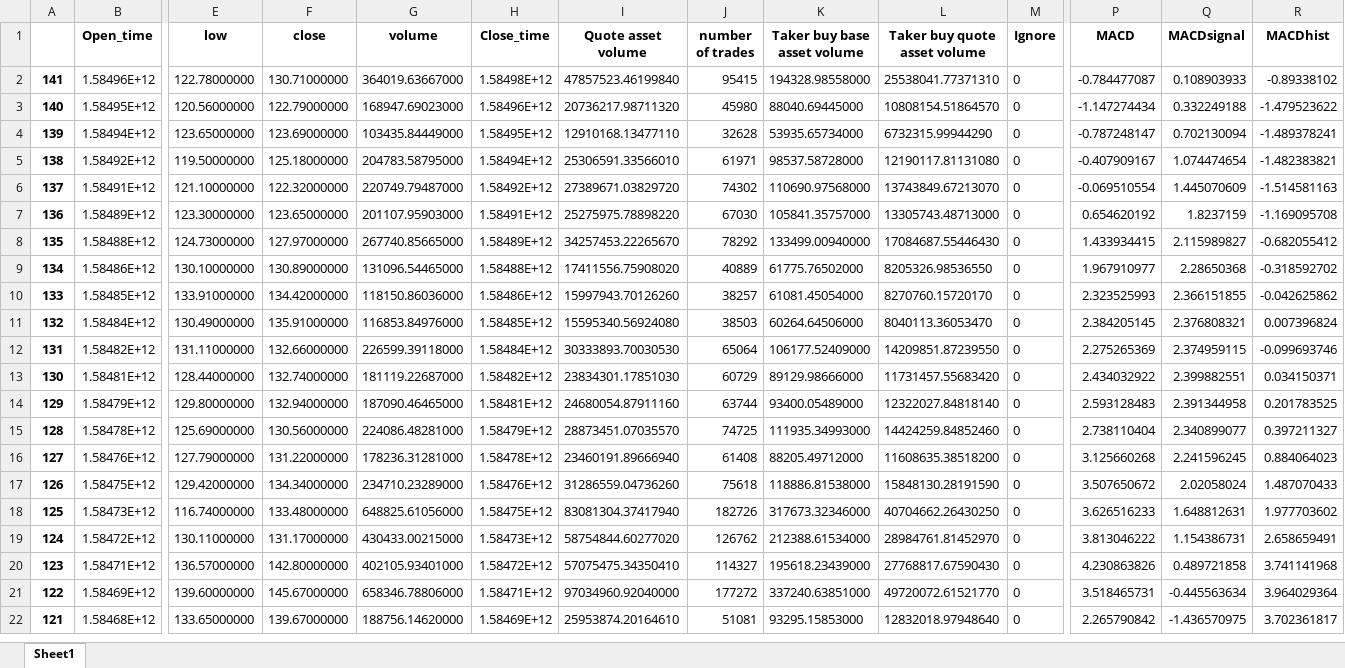
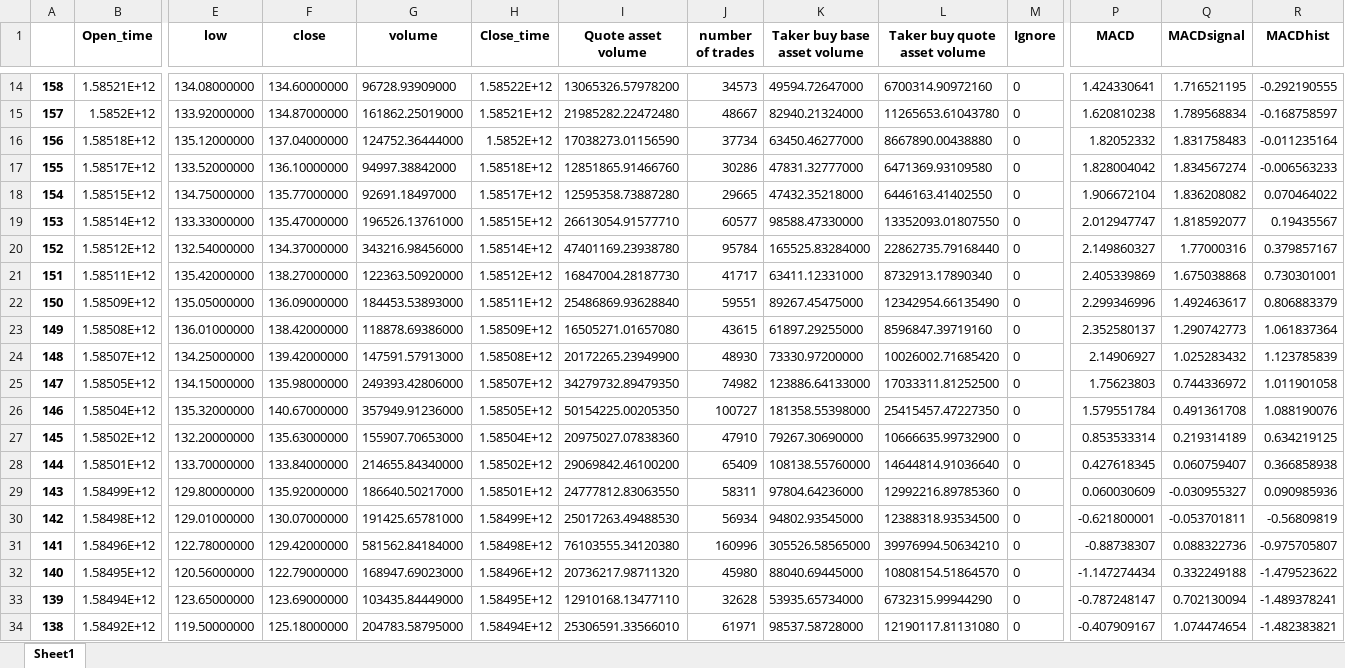
Before and after one commit to SeanHung06/BINANCE, an Excel workbook: Data/binance_ETHUSDT_MACD.xlsx, sheet Sheet1, drawn as a sheet; only a part is shown, gaps mark what is left out; the shorter side is filled out with more unchanged rows; values as stored, in another font and other column widths than the file's, no borders; addresses are those after the commit; rows hold the shown columns only; the diff covers the shown part only; the diff names each change by its address in the sheet, - before the commit and + after, or states it on an @@ line.

```diff
--- a/Data/binance_ETHUSDT_MACD.xlsx (sheet Sheet1)
+++ b/Data/binance_ETHUSDT_MACD.xlsx (sheet Sheet1)
+row 14: 158 | 1.58521E+12 | 134.08000000 | 134.60000000 | 96728.93909000 | 1.58522E+12 | 13065326.57978200 | 34573 | 49594.72647000 | 6700314.90972160 | 0 | 1.424330641 | 1.716521195 | -0.292190555
+row 15: 157 | 1.5852E+12 | 133.92000000 | 134.87000000 | 161862.25019000 | 1.58521E+12 | 21985282.22472480 | 48667 | 82940.21324000 | 11265653.61043780 | 0 | 1.620810238 | 1.789568834 | -0.168758597
+row 16: 156 | 1.58518E+12 | 135.12000000 | 137.04000000 | 124752.36444000 | 1.5852E+12 | 17038273.01156590 | 37734 | 63450.46277000 | 8667890.00438880 | 0 | 1.82052332 | 1.831758483 | -0.011235164
+row 17: 155 | 1.58517E+12 | 133.52000000 | 136.10000000 | 94997.38842000 | 1.58518E+12 | 12851865.91466760 | 30286 | 47831.32777000 | 6471369.93109580 | 0 | 1.828004042 | 1.834567274 | -0.006563233
+row 18: 154 | 1.58515E+12 | 134.75000000 | 135.77000000 | 92691.18497000 | 1.58517E+12 | 12595358.73887280 | 29665 | 47432.35218000 | 6446163.41402550 | 0 | 1.906672104 | 1.836208082 | 0.070464022
+row 19: 153 | 1.58514E+12 | 133.33000000 | 135.47000000 | 196526.13761000 | 1.58515E+12 | 26613054.91577710 | 60577 | 98588.47330000 | 13352093.01807550 | 0 | 2.012947747 | 1.818592077 | 0.19435567
+row 20: 152 | 1.58512E+12 | 132.54000000 | 134.37000000 | 343216.98456000 | 1.58514E+12 | 47401169.23938780 | 95784 | 165525.83284000 | 22862735.79168440 | 0 | 2.149860327 | 1.77000316 | 0.379857167
+row 21: 151 | 1.58511E+12 | 135.42000000 | 138.27000000 | 122363.50920000 | 1.58512E+12 | 16847004.28187730 | 41717 | 63411.12331000 | 8732913.17890340 | 0 | 2.405339869 | 1.675038868 | 0.730301001
+row 22: 150 | 1.58509E+12 | 135.05000000 | 136.09000000 | 184453.53893000 | 1.58511E+12 | 25486869.93628840 | 59551 | 89267.45475000 | 12342954.66135490 | 0 | 2.299346996 | 1.492463617 | 0.806883379
+row 23: 149 | 1.58508E+12 | 136.01000000 | 138.42000000 | 118878.69386000 | 1.58509E+12 | 16505271.01657080 | 43615 | 61897.29255000 | 8596847.39719160 | 0 | 2.352580137 | 1.290742773 | 1.061837364
+row 24: 148 | 1.58507E+12 | 134.25000000 | 139.42000000 | 147591.57913000 | 1.58508E+12 | 20172265.23949900 | 48930 | 73330.97200000 | 10026002.71685420 | 0 | 2.14906927 | 1.025283432 | 1.123785839
+row 25: 147 | 1.58505E+12 | 134.15000000 | 135.98000000 | 249393.42806000 | 1.58507E+12 | 34279732.89479350 | 74982 | 123886.64133000 | 17033311.81252500 | 0 | 1.75623803 | 0.744336972 | 1.011901058
+row 26: 146 | 1.58504E+12 | 135.32000000 | 140.67000000 | 357949.91236000 | 1.58505E+12 | 50154225.00205350 | 100727 | 181358.55398000 | 25415457.47227350 | 0 | 1.579551784 | 0.491361708 | 1.088190076
+row 27: 145 | 1.58502E+12 | 132.20000000 | 135.63000000 | 155907.70653000 | 1.58504E+12 | 20975027.07838360 | 47910 | 79267.30690000 | 10666635.99732900 | 0 | 0.853533314 | 0.219314189 | 0.634219125
+row 28: 144 | 1.58501E+12 | 133.70000000 | 133.84000000 | 214655.84340000 | 1.58502E+12 | 29069842.46100200 | 65409 | 108138.55760000 | 14644814.91036640 | 0 | 0.427618345 | 0.060759407 | 0.366858938
+row 29: 143 | 1.58499E+12 | 129.80000000 | 135.92000000 | 186640.50217000 | 1.58501E+12 | 24777812.83063550 | 58311 | 97804.64236000 | 12992216.89785360 | 0 | 0.060030609 | -0.030955327 | 0.090985936
+row 30: 142 | 1.58498E+12 | 129.01000000 | 130.07000000 | 191425.65781000 | 1.58499E+12 | 25017263.49488530 | 56934 | 94802.93545000 | 12388318.93534500 | 0 | -0.621800001 | -0.053701811 | -0.56809819
-F31 (close): 130.71000000
+F31 (close): 129.42000000
-G31 (volume): 364019.63667000
+G31 (volume): 581562.84184000
-I31 (Quote asset volume): 47857523.46199840
+I31 (Quote asset volume): 76103555.34120380
-J31 (number of trades): 95415
+J31 (number of trades): 160996
-K31 (Taker buy base asset volume): 194328.98558000
+K31 (Taker buy base asset volume): 305526.58565000
-L31 (Taker buy quote asset volume): 25538041.77371310
+L31 (Taker buy quote asset volume): 39976994.50634210
-P31 (MACD): -0.784477087
+P31 (MACD): -0.88738307
-Q31 (MACDsignal): 0.108903933
+Q31 (MACDsignal): 0.088322736
-R31 (MACDhist): -0.89338102
+R31 (MACDhist): -0.975705807
```
Also changed, not shown: 12 added rows elsewhere in this sheet, Data/binance_ETHUSDT_data.xlsx, Data/trades_df.xlsx, 19 other files.
